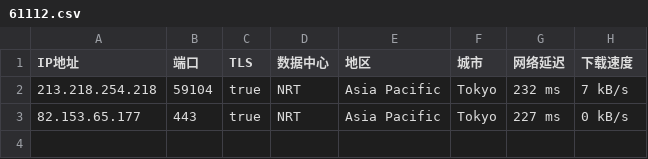
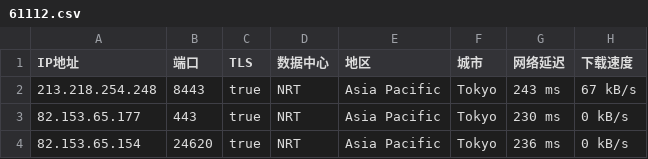
Before and after one commit to o2sky/yxip, a CSV file: ct/61112.csv, drawn as a sheet.

```diff
--- a/ct/61112.csv
+++ b/ct/61112.csv
@@ -1,3 +1,4 @@
 IP地址,端口,TLS,数据中心,地区,城市,网络延迟,下载速度
-213.218.254.218,59104,true,NRT,Asia Pacific,Tokyo,232 ms,7 kB/s
-82.153.65.177,443,true,NRT,Asia Pacific,Tokyo,227 ms,0 kB/s
+213.218.254.248,8443,true,NRT,Asia Pacific,Tokyo,243 ms,67 kB/s
+82.153.65.177,443,true,NRT,Asia Pacific,Tokyo,230 ms,0 kB/s
+82.153.65.154,24620,true,NRT,Asia Pacific,Tokyo,236 ms,0 kB/s
```
Also changed, not shown: ct/16509.csv, ct/31898.csv, 1 other file.
